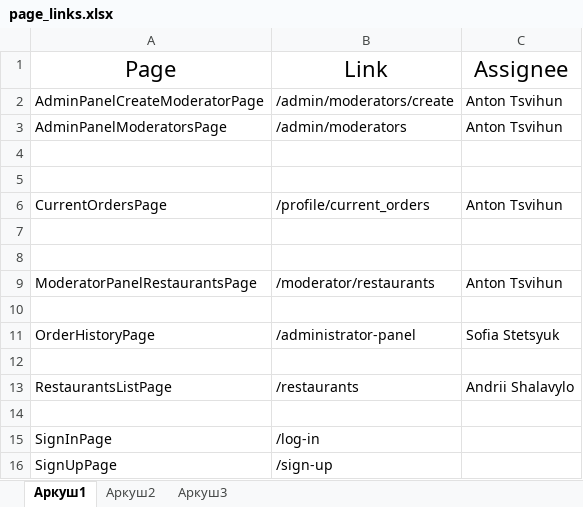
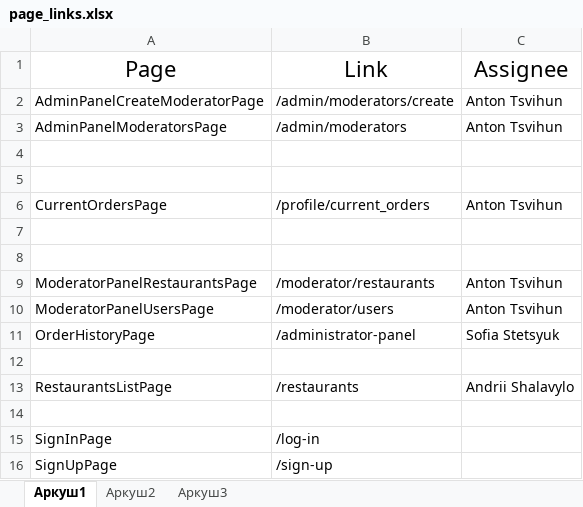
Before and after one commit to LoveMyDaughter/TA_EasyRest, an Excel workbook: TAF_EasyRest/TestFramework/page_links.xlsx, sheet Аркуш1, drawn as a sheet; values as stored, in another font and other column widths than the file's, no borders; the diff names each change by its address in the sheet, - before the commit and + after, or states it on an @@ line.

Commit message:
Add page link into the table

```diff
--- a/TAF_EasyRest/TestFramework/page_links.xlsx (sheet Аркуш1)
+++ b/TAF_EasyRest/TestFramework/page_links.xlsx (sheet Аркуш1)
-row 10: (empty)
+row 10: ModeratorPanelUsersPage | /moderator/users | Anton Tsvihun
```
